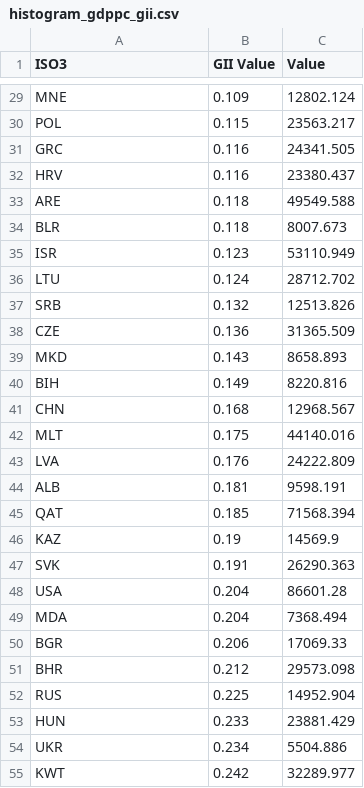
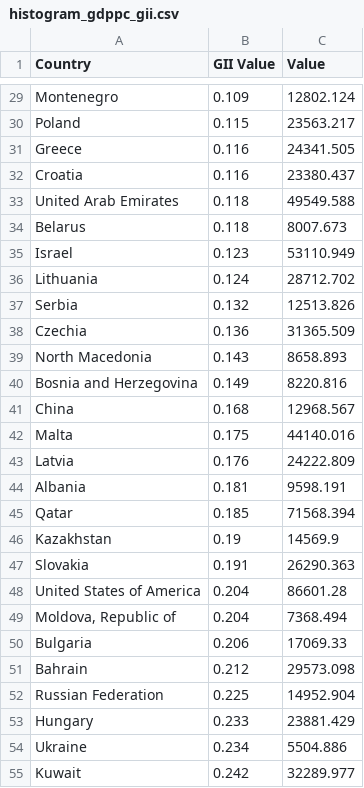
Before and after one commit to mariellajasper/mariellajasper.github.io, a CSV file: data/histogram_gdppc_gii.csv, drawn as a sheet; only a part is shown, gaps mark what is left out; the diff covers the shown part only; the diff names each change by its address in the sheet, - before the commit and + after, or states it on an @@ line.

```diff
--- a/data/histogram_gdppc_gii.csv
+++ b/data/histogram_gdppc_gii.csv
-A1: ISO3
+A1: Country
-A29 (Country): MNE
+A29 (Country): Montenegro
-A30 (Country): POL
+A30 (Country): Poland
-A31 (Country): GRC
+A31 (Country): Greece
-A32 (Country): HRV
+A32 (Country): Croatia
-A33 (Country): ARE
+A33 (Country): United Arab Emirates
-A34 (Country): BLR
+A34 (Country): Belarus
-A35 (Country): ISR
+A35 (Country): Israel
-A36 (Country): LTU
+A36 (Country): Lithuania
-A37 (Country): SRB
+A37 (Country): Serbia
-A38 (Country): CZE
+A38 (Country): Czechia
-A39 (Country): MKD
+A39 (Country): North Macedonia
-A40 (Country): BIH
+A40 (Country): Bosnia and Herzegovina
-A41 (Country): CHN
+A41 (Country): China
-A42 (Country): MLT
+A42 (Country): Malta
-A43 (Country): LVA
+A43 (Country): Latvia
-A44 (Country): ALB
+A44 (Country): Albania
-A45 (Country): QAT
+A45 (Country): Qatar
-A46 (Country): KAZ
+A46 (Country): Kazakhstan
-A47 (Country): SVK
+A47 (Country): Slovakia
-A48 (Country): USA
+A48 (Country): United States of America
-A49 (Country): MDA
+A49 (Country): Moldova, Republic of
-A50 (Country): BGR
+A50 (Country): Bulgaria
-A51 (Country): BHR
+A51 (Country): Bahrain
-A52 (Country): RUS
+A52 (Country): Russian Federation
-A53 (Country): HUN
+A53 (Country): Hungary
-A54 (Country): UKR
+A54 (Country): Ukraine
-A55 (Country): KWT
+A55 (Country): Kuwait
```
Also changed, not shown: 131 edited cells elsewhere in this file.
